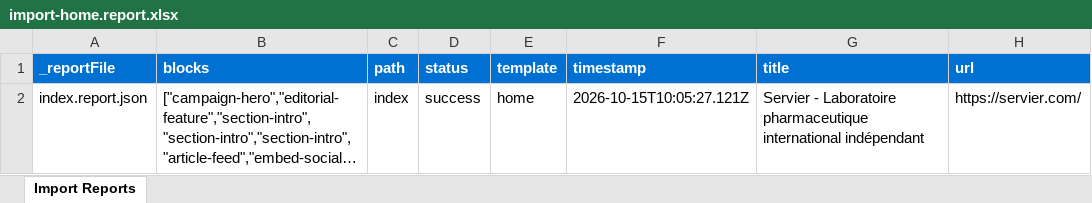
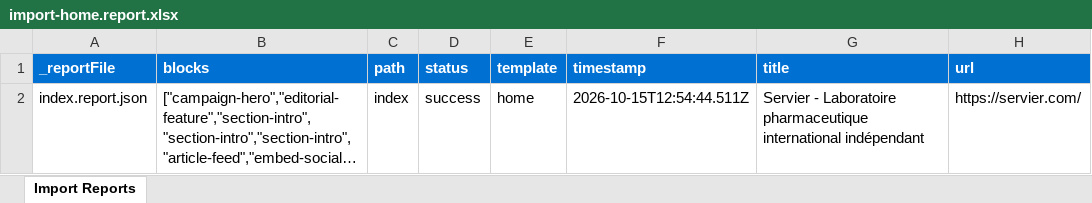
Before and after one commit to dbounliane-adobe/servier-aem, an Excel workbook: tools/importer/reports/import-home.report.xlsx, sheet Import Reports, drawn as a sheet; long unchanged cells end in …; values as stored, in another font and other column widths than the file's, no borders; the diff names each change by its address in the sheet, - before the commit and + after, or states it on an @@ line.

Commit message:
Add campaign-hero, footer, header blocks, update importer
Automated migration updates generated by Experience Modernization Agent.

Changed files: 15

```diff
--- a/tools/importer/reports/import-home.report.xlsx (sheet Import Reports)
+++ b/tools/importer/reports/import-home.report.xlsx (sheet Import Reports)
-F2 (timestamp): 2026-10-15T10:05:27.121Z
+F2 (timestamp): 2026-10-15T12:54:44.511Z
```
Also changed, not shown: 14 other files.
